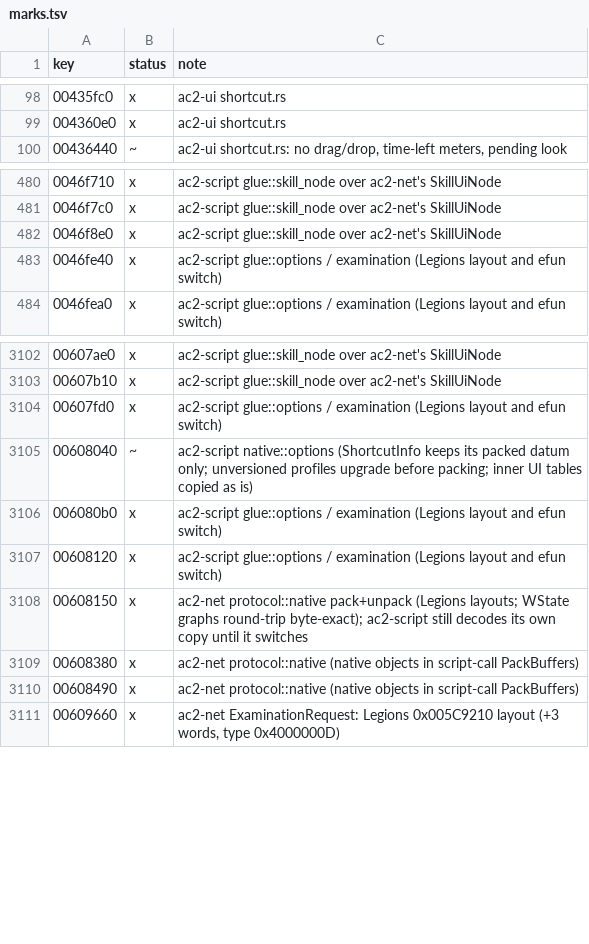
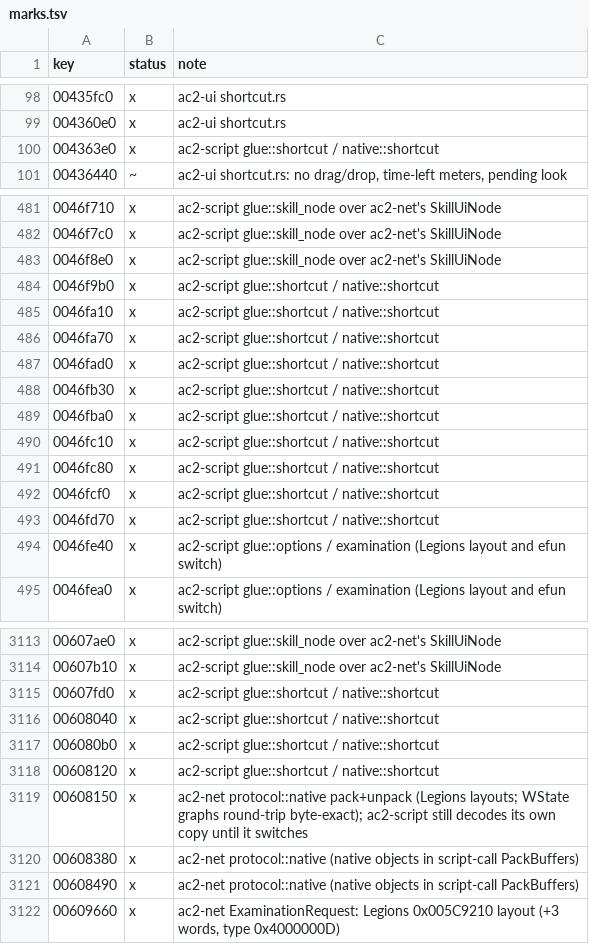
Before and after one commit to CrimsonMage/AC2_Rusted, a TSV file: docs/retail-catalog/marks.tsv, drawn as a sheet; only a part is shown, gaps mark what is left out.

Commit message:
ac2-script: gShortcutInfo (0xAC0001-0xAC000A) on a full ShortcutInfo
ShortcutInfo is a VM native with every field (ShortcutInfo::Clear defaults); the wire form
packs the type and its datum, and the options profile keeps the full form. The client test
sets a skill shortcut and reads its name and icon back through InqShortcutInfo.

```diff
--- a/docs/retail-catalog/marks.tsv
+++ b/docs/retail-catalog/marks.tsv
@@ -99,2 +99,3 @@ key	status	note
 004360e0	x	ac2-ui shortcut.rs
+004363e0	x	ac2-script glue::shortcut / native::shortcut
 00436440	~	ac2-ui shortcut.rs: no drag/drop, time-left meters, pending look
@@ -482,2 +483,12 @@ key	status	note
 0046f8e0	x	ac2-script glue::skill_node over ac2-net's SkillUiNode
+0046f9b0	x	ac2-script glue::shortcut / native::shortcut
+0046fa10	x	ac2-script glue::shortcut / native::shortcut
+0046fa70	x	ac2-script glue::shortcut / native::shortcut
+0046fad0	x	ac2-script glue::shortcut / native::shortcut
+0046fb30	x	ac2-script glue::shortcut / native::shortcut
+0046fba0	x	ac2-script glue::shortcut / native::shortcut
+0046fc10	x	ac2-script glue::shortcut / native::shortcut
+0046fc80	x	ac2-script glue::shortcut / native::shortcut
+0046fcf0	x	ac2-script glue::shortcut / native::shortcut
+0046fd70	x	ac2-script glue::shortcut / native::shortcut
 0046fe40	x	ac2-script glue::options / examination (Legions layout and efun switch)
@@ -3103,6 +3114,6 @@ key	status	note
 00607b10	x	ac2-script glue::skill_node over ac2-net's SkillUiNode
-00607fd0	x	ac2-script glue::options / examination (Legions layout and efun switch)
-00608040	~	ac2-script native::options (ShortcutInfo keeps its packed datum only; unversioned profiles upgrade before packing; inner UI tables copied as is)
-006080b0	x	ac2-script glue::options / examination (Legions layout and efun switch)
-00608120	x	ac2-script glue::options / examination (Legions layout and efun switch)
+00607fd0	x	ac2-script glue::shortcut / native::shortcut
+00608040	x	ac2-script glue::shortcut / native::shortcut
+006080b0	x	ac2-script glue::shortcut / native::shortcut
+00608120	x	ac2-script glue::shortcut / native::shortcut
 00608150	x	ac2-net protocol::native pack+unpack (Legions layouts; WState graphs round-trip byte-exact); ac2-script still decodes its own copy until it switches
```
Also changed, not shown: 15 other files.
